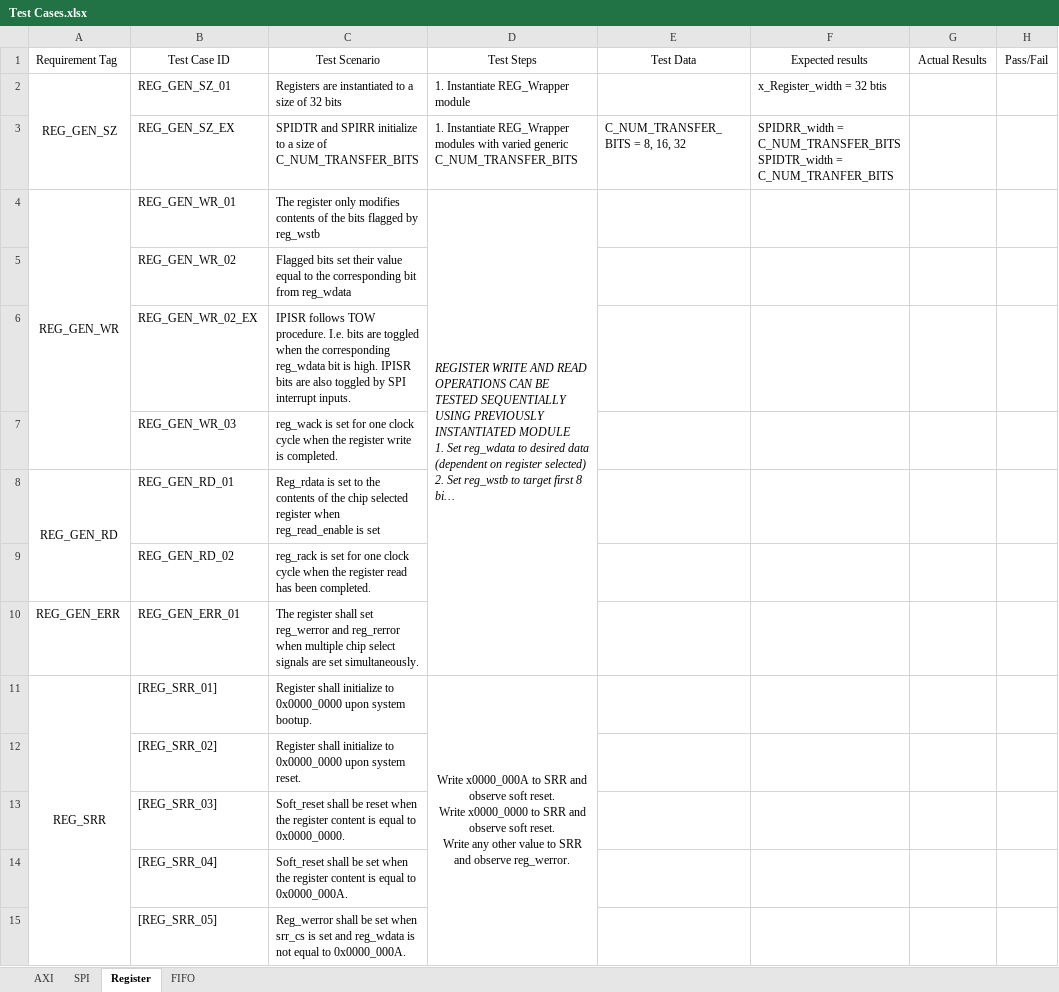
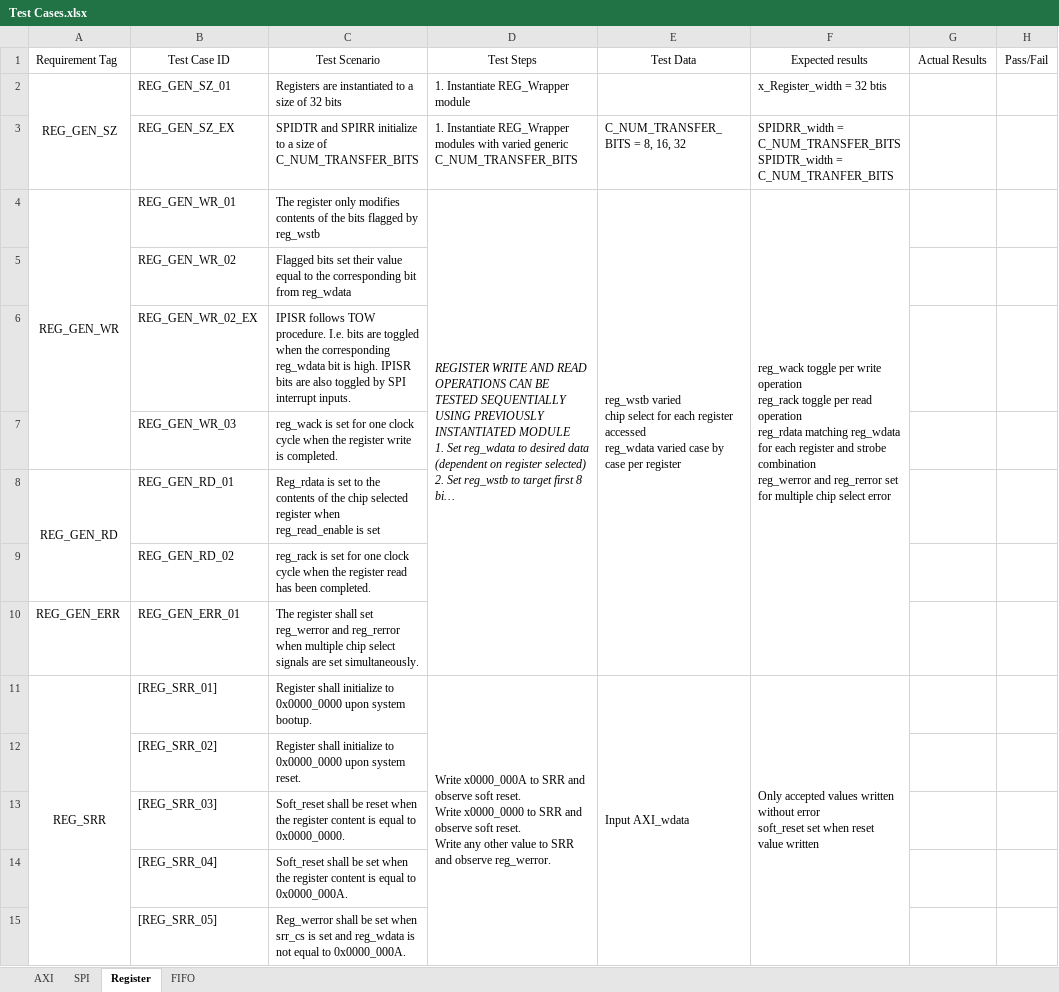
Before and after one commit to Nemiland/axi2spi, an Excel workbook: Documentation/Test Cases.xlsx, sheet Register, drawn as a sheet; only a part is shown; long unchanged cells end in …; values as stored, in another font and other column widths than the file's, no borders; ↵ is a line break in a cell; the diff covers the shown part only; the diff names each change by its address in the sheet, - before the commit and + after, or states it on an @@ line.

Commit message:
Update Reg and fifo test cases

```diff
--- a/Documentation/Test Cases.xlsx (sheet Register)
+++ b/Documentation/Test Cases.xlsx (sheet Register)
-E4: (empty)
+E4: reg_wstb varied ↵ chip select for each register accessed ↵ reg_wdata varied case by case per register
+E4:E10 merged
-F4: (empty)
+F4: reg_wack toggle per write operation ↵ reg_rack toggle per read operation ↵ reg_rdata matching reg_wdata for each register and strobe combination ↵ reg_werror and reg_rerror set for multiple chip select error
+F4:F10 merged
-D11 alignment: center
+D11 alignment: left
-E11: (empty)
+E11: Input AXI_wdata
+E11:E15 merged
-F11: (empty)
+F11: Only accepted values written without error ↵ soft_reset set when reset value written
+F11:F15 merged
```
Also changed, not shown: 25 edited cells, cell formats and merged cells elsewhere in this sheet, sheet FIFO.
